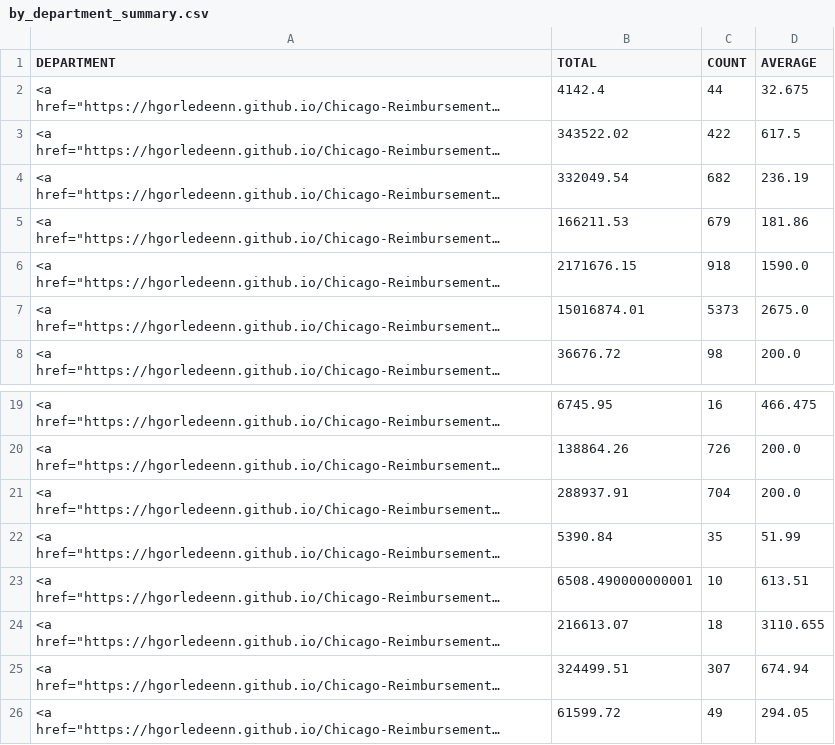
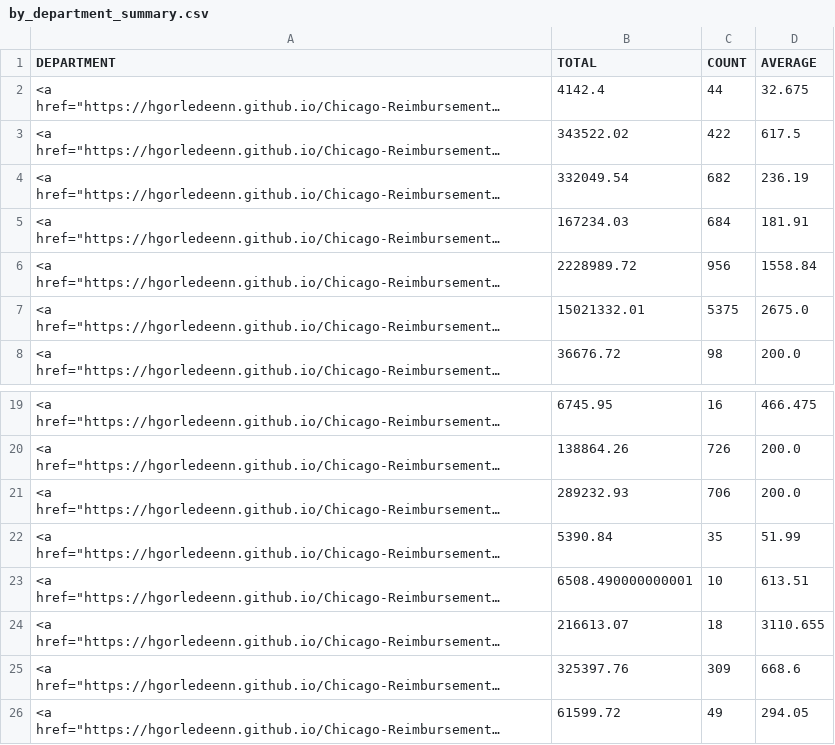
Before and after one commit to hgorledeenn/Chicago-Reimbursements-site, a CSV file: docs/by_department_summary.csv, drawn as a sheet; only a part is shown, gaps mark what is left out; long unchanged cells end in …; the diff names each change by its address in the sheet, - before the commit and + after, or states it on an @@ line.

```diff
--- a/docs/by_department_summary.csv
+++ b/docs/by_department_summary.csv
-B5 (TOTAL): 166211.53
+B5 (TOTAL): 167234.03
-C5 (COUNT): 679
+C5 (COUNT): 684
-D5 (AVERAGE): 181.86
+D5 (AVERAGE): 181.91
-B6 (TOTAL): 2171676.15
+B6 (TOTAL): 2228989.72
-C6 (COUNT): 918
+C6 (COUNT): 956
-D6 (AVERAGE): 1590.0
+D6 (AVERAGE): 1558.84
-B7 (TOTAL): 15016874.01
+B7 (TOTAL): 15021332.01
-C7 (COUNT): 5373
+C7 (COUNT): 5375
-B21 (TOTAL): 288937.91
+B21 (TOTAL): 289232.93
-C21 (COUNT): 704
+C21 (COUNT): 706
-B25 (TOTAL): 324499.51
+B25 (TOTAL): 325397.76
-C25 (COUNT): 307
+C25 (COUNT): 309
-D25 (AVERAGE): 674.94
+D25 (AVERAGE): 668.6
```
Also changed, not shown: docs/dept-csvs/chicago-department-of-transportation.csv, docs/dept-csvs/chicago-fire-department.csv, 4 other files.
